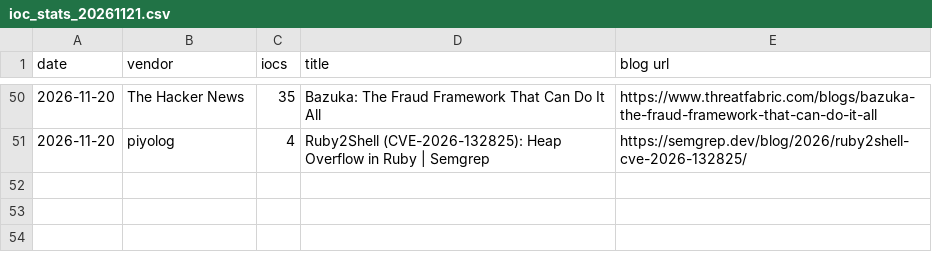
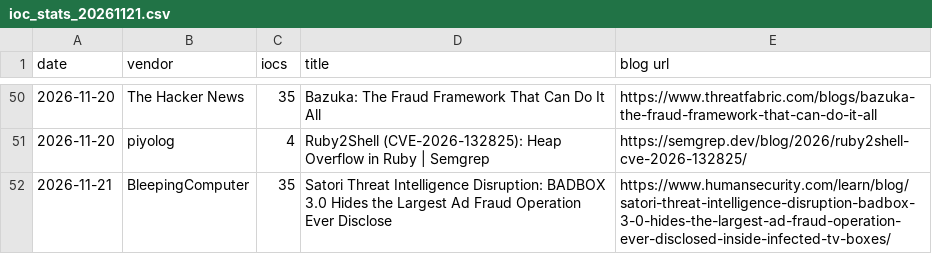
Before and after one commit to fukusuket/fukusuket.github.io, a CSV file: 2026/11/ioc_stats_20261121.csv, drawn as a sheet; only a part is shown, gaps mark what is left out.

```diff
--- a/2026/11/ioc_stats_20261121.csv
+++ b/2026/11/ioc_stats_20261121.csv
@@ -51 +51,2 @@ date,vendor,iocs,title,blog url
 2026-11-20,piyolog,4,Ruby2Shell (CVE-2026-132825): Heap Overflow in Ruby | Semgrep,https://semgrep.dev/blog/2026/ruby2shell-cve-2026-132825/
+2026-11-21,BleepingComputer,35,Satori Threat Intelligence Disruption: BADBOX 3.0 Hides the Largest Ad Fraud Operation Ever Disclose,https://www.humansecurity.com/learn/blog/satori-threat-intelligence-disruption-badbox-3-0-hides-the-largest-ad-fraud-operation-ever-disclosed-inside-infected-tv-boxes/
```
Also changed, not shown: 1 other file.
